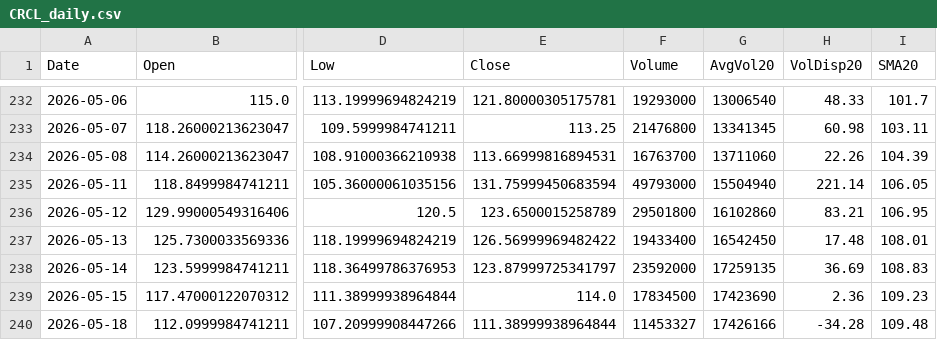
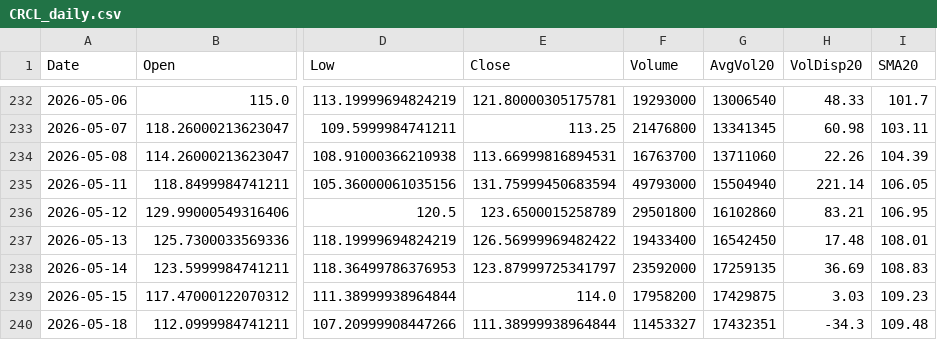
Before and after one commit to Junwoo-Genius/market-snapshot, a CSV file: public/csv/CRCL_daily.csv, drawn as a sheet; only a part is shown, gaps mark what is left out; the diff names each change by its address in the sheet, - before the commit and + after, or states it on an @@ line.

```diff
--- a/public/csv/CRCL_daily.csv
+++ b/public/csv/CRCL_daily.csv
-F239 (Volume): 17834500
+F239 (Volume): 17958200
-G239 (AvgVol20): 17423690
+G239 (AvgVol20): 17429875
-H239 (VolDisp20): 2.36
+H239 (VolDisp20): 3.03
-G240 (AvgVol20): 17426166
+G240 (AvgVol20): 17432351
-H240 (VolDisp20): -34.28
+H240 (VolDisp20): -34.3
```
Also changed, not shown: public/csv/IREN_daily.csv, public/csv/META_daily.csv, 26 other files.
